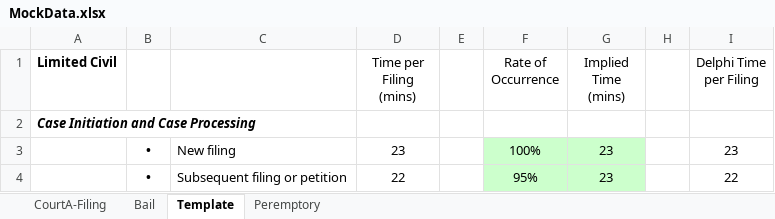
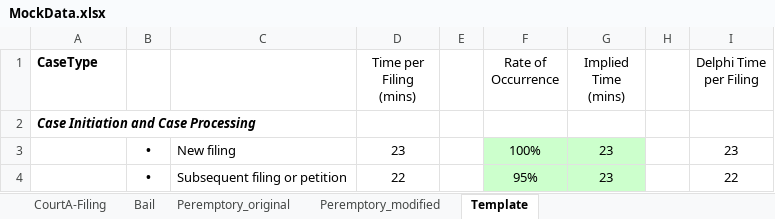
Before and after one commit to saveth/R-Workshop, an Excel workbook: data/MockData.xlsx, sheet Template, drawn as a sheet; only a part is shown; values as stored, in another font and other column widths than the file's, no borders; conditional formats not drawn; the diff names each change by its address in the sheet, - before the commit and + after, or states it on an @@ line.

Commit message:
Create second peremptory sheet

```diff
--- a/data/MockData.xlsx (sheet Template)
+++ b/data/MockData.xlsx (sheet Template)
-sheet tab: Peremptory
+sheet tab: Peremptory_modified
+sheet tab: Peremptory_original
@@ sheet tab order changed: CourtA-Filing | Bail | Peremptory_original | Peremptory_modified | Template @@
-A1: Limited Civil
+A1: CaseType
```
